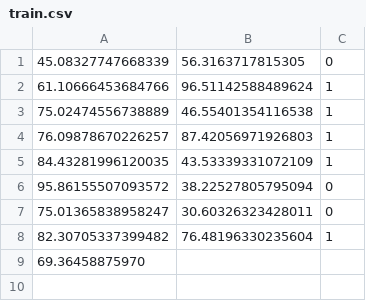
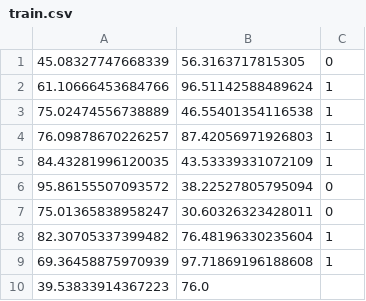
Before and after one commit to aipros/aipros-rust-ml, a CSV file: data/train.csv, drawn as a sheet.

```diff
--- a/data/train.csv
+++ b/data/train.csv
@@ -8,2 +8,3 @@
 82.30705337399482,76.48196330235604,1
-69.36458875970
+69.36458875970939,97.71869196188608,1
+39.53833914367223,76.0
```
